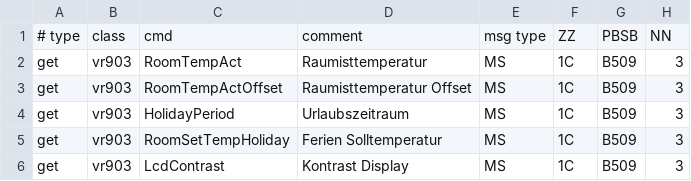
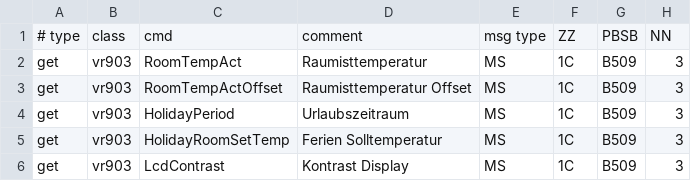
Before and after one commit to john30/ebusd, a CSV file: contrib/csv/vaillant/vr903.csv, drawn as a sheet; only a part is shown; the diff names each change by its address in the sheet, - before the commit and + after, or states it on an @@ line.

Commit message:
Vaillant configuration files for VR 60/3 added.

```diff
--- a/contrib/csv/vaillant/vr903.csv
+++ b/contrib/csv/vaillant/vr903.csv
-C5: RoomSetTempHoliday
+C5: HolidayRoomSetTemp
```
Also changed, not shown: 3 other files.
